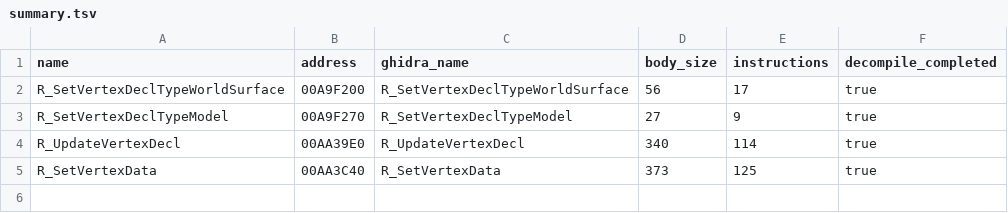
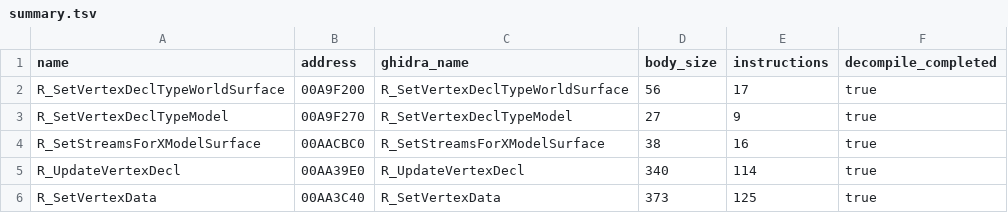
Before and after one commit to lizardpeter/bo2-t6-assets, a TSV file: proof/server_vertexdecl_runtime_v1/summary.tsv, drawn as a sheet.

```diff
--- a/proof/server_vertexdecl_runtime_v1/summary.tsv
+++ b/proof/server_vertexdecl_runtime_v1/summary.tsv
@@ -3,2 +3,3 @@ R_SetVertexDeclTypeWorldSurface	00A9F200	R_SetVertexDeclTypeWorldSurface	56	17	t
 R_SetVertexDeclTypeModel	00A9F270	R_SetVertexDeclTypeModel	27	9	true
+R_SetStreamsForXModelSurface	00AACBC0	R_SetStreamsForXModelSurface	38	16	true
 R_UpdateVertexDecl	00AA39E0	R_UpdateVertexDecl	340	114	true
```
Also changed, not shown: 2 other files.
